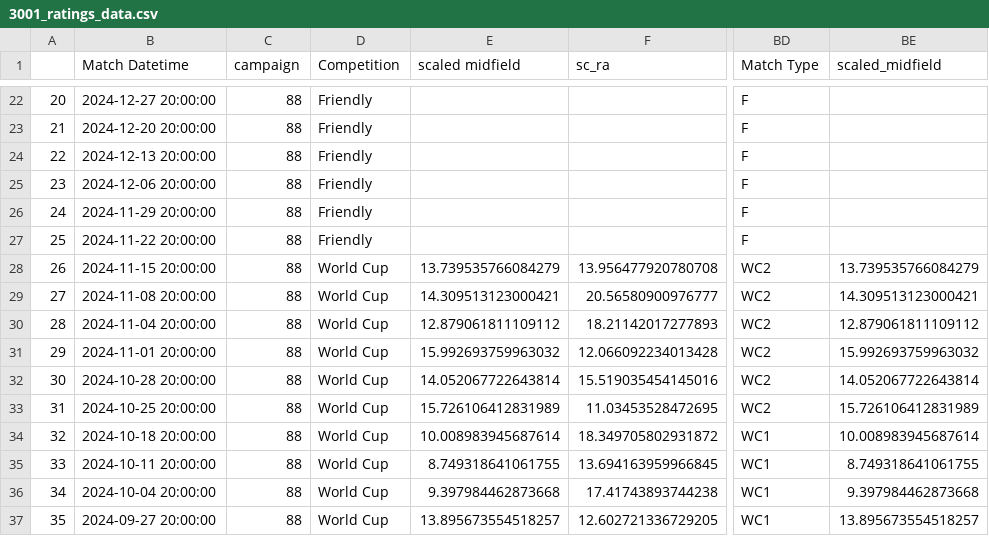
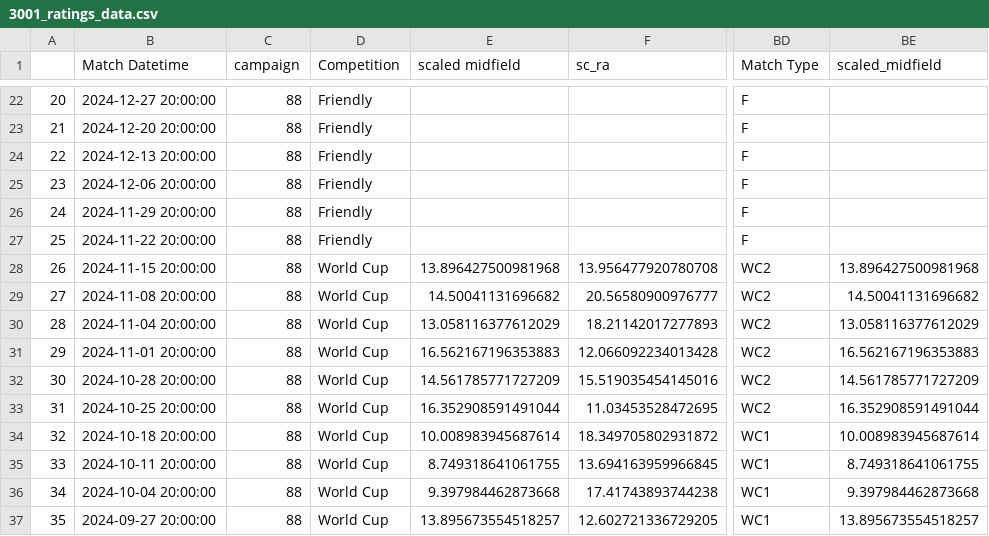
Before and after one commit to morgothsvoidpointer/kcirttah, a CSV file: 3001_ratings_data.csv, drawn as a sheet; only a part is shown, gaps mark what is left out; the diff names each change by its address in the sheet, - before the commit and + after, or states it on an @@ line.

Commit message:
committing files

```diff
--- a/3001_ratings_data.csv
+++ b/3001_ratings_data.csv
-E28 (scaled midfield): 13.739535766084279
+E28 (scaled midfield): 13.896427500981968
-BE28 (scaled_midfield): 13.739535766084279
+BE28 (scaled_midfield): 13.896427500981968
-E29 (scaled midfield): 14.309513123000421
+E29 (scaled midfield): 14.50041131696682
-BE29 (scaled_midfield): 14.309513123000421
+BE29 (scaled_midfield): 14.50041131696682
-E30 (scaled midfield): 12.879061811109112
+E30 (scaled midfield): 13.058116377612029
-BE30 (scaled_midfield): 12.879061811109112
+BE30 (scaled_midfield): 13.058116377612029
-E31 (scaled midfield): 15.992693759963032
+E31 (scaled midfield): 16.562167196353883
-BE31 (scaled_midfield): 15.992693759963032
+BE31 (scaled_midfield): 16.562167196353883
-E32 (scaled midfield): 14.052067722643814
+E32 (scaled midfield): 14.561785771727209
-BE32 (scaled_midfield): 14.052067722643814
+BE32 (scaled_midfield): 14.561785771727209
-E33 (scaled midfield): 15.726106412831989
+E33 (scaled midfield): 16.352908591491044
-BE33 (scaled_midfield): 15.726106412831989
+BE33 (scaled_midfield): 16.352908591491044
```
